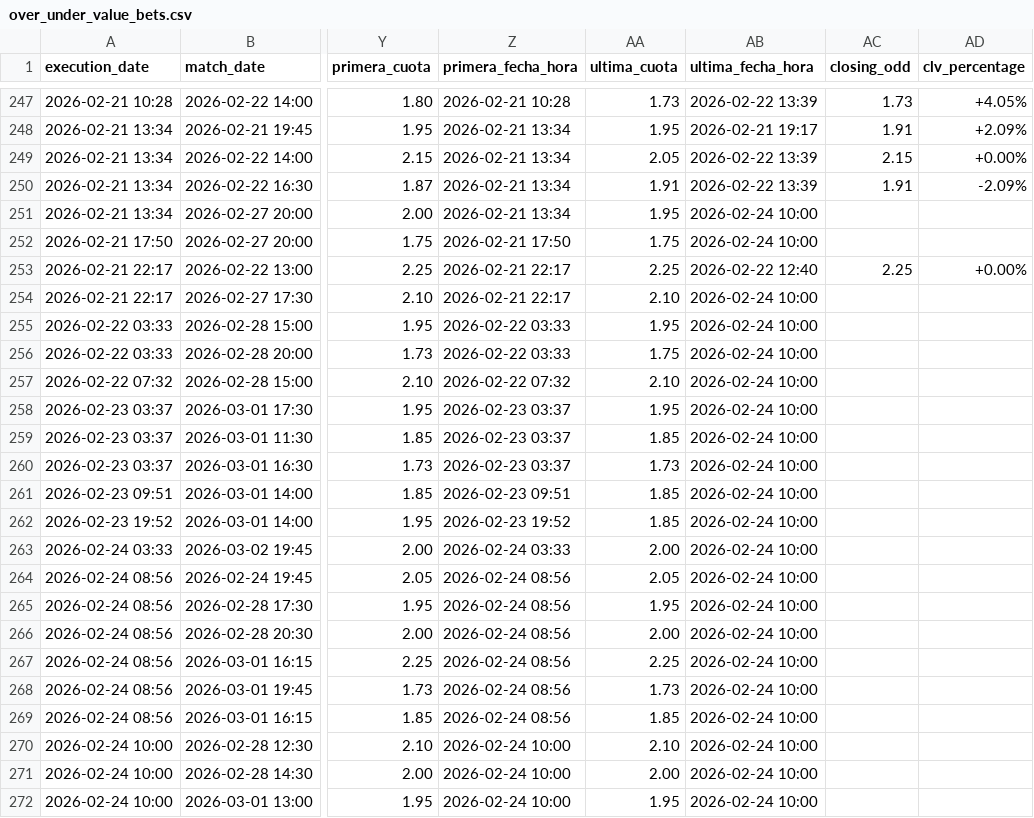
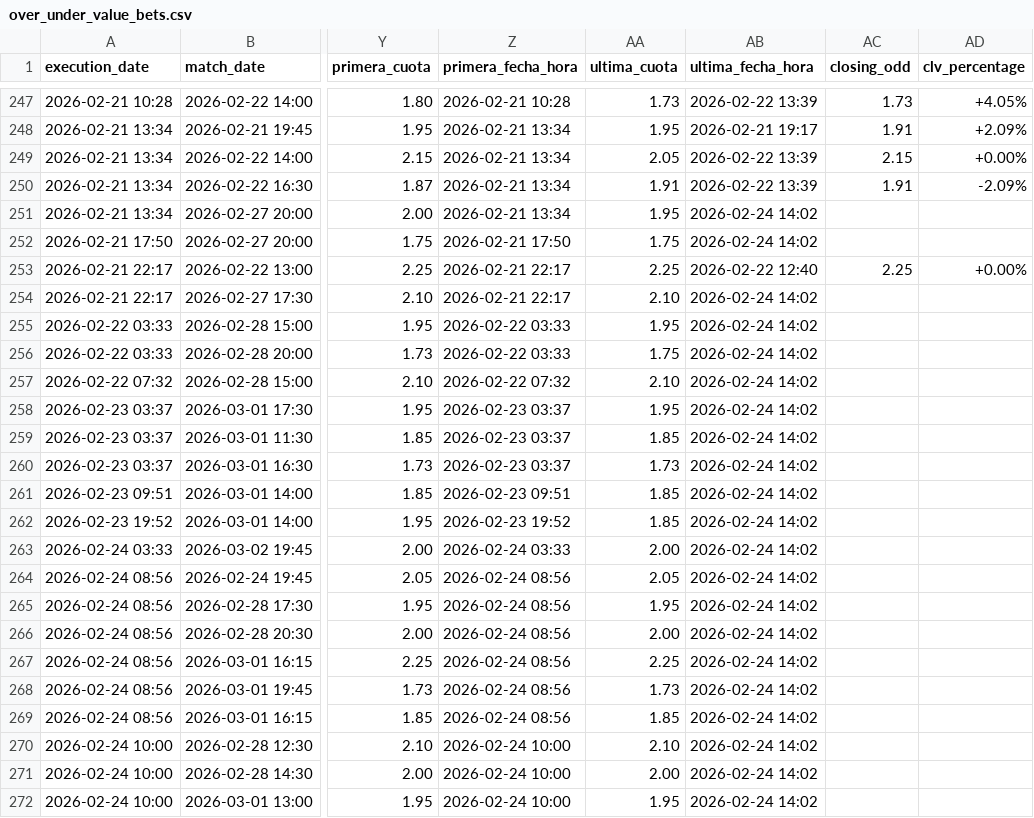
Before and after one commit to pedromanuelfdz-netizen/betting-dashboard, a CSV file: over_under_value_bets.csv, drawn as a sheet; only a part is shown, gaps mark what is left out; the diff names each change by its address in the sheet, - before the commit and + after, or states it on an @@ line.

```diff
--- a/over_under_value_bets.csv
+++ b/over_under_value_bets.csv
-AB251:AB252 (ultima_fecha_hora): 2026-02-24 10:00
+AB251:AB252 (ultima_fecha_hora): 2026-02-24 14:02
-AB254:AB272 (ultima_fecha_hora): 2026-02-24 10:00
+AB254:AB272 (ultima_fecha_hora): 2026-02-24 14:02
```
Also changed, not shown: 1 other file.
